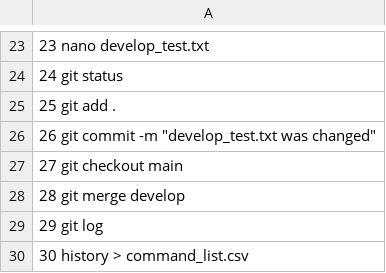
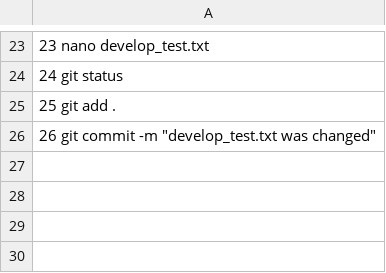
Before and after one commit to OleksandrGOIT/Task3-4_5_1_HW_10, a CSV file: command_list.csv, drawn as a sheet; only a part is shown, gaps mark what is left out.

Commit message:
Update command_list.csv

```diff
--- a/command_list.csv
+++ b/command_list.csv
@@ -26,5 +26 @@
    26  git commit -m "develop_test.txt was changed"
-   27  git checkout main
-   28  git merge develop
-   29  git log
-   30  history > command_list.csv
```
